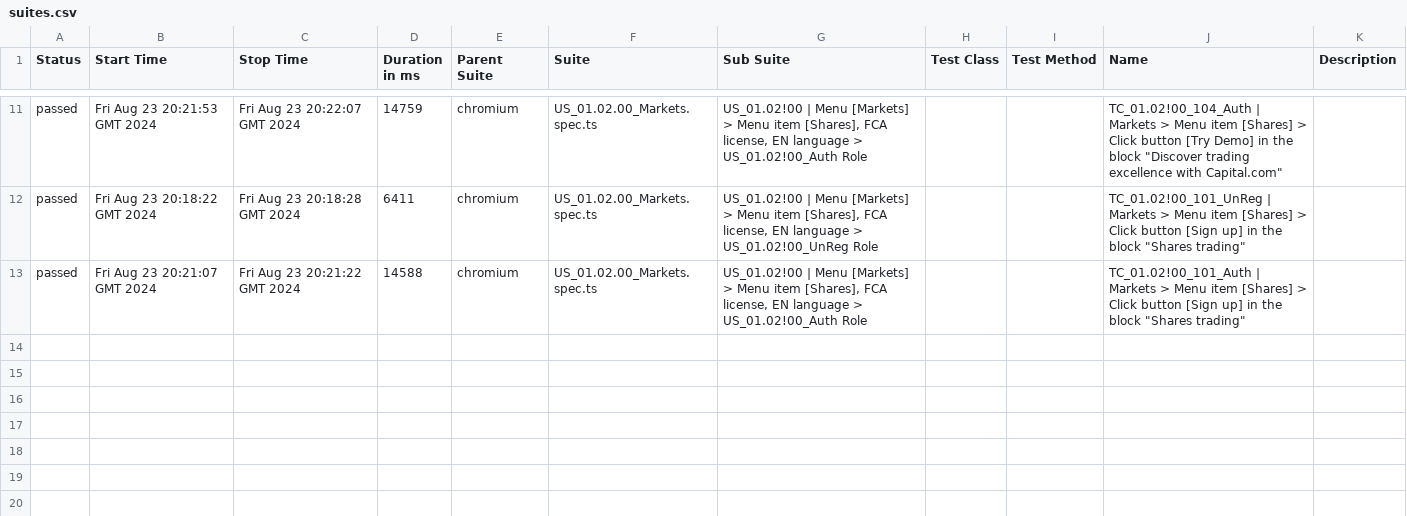
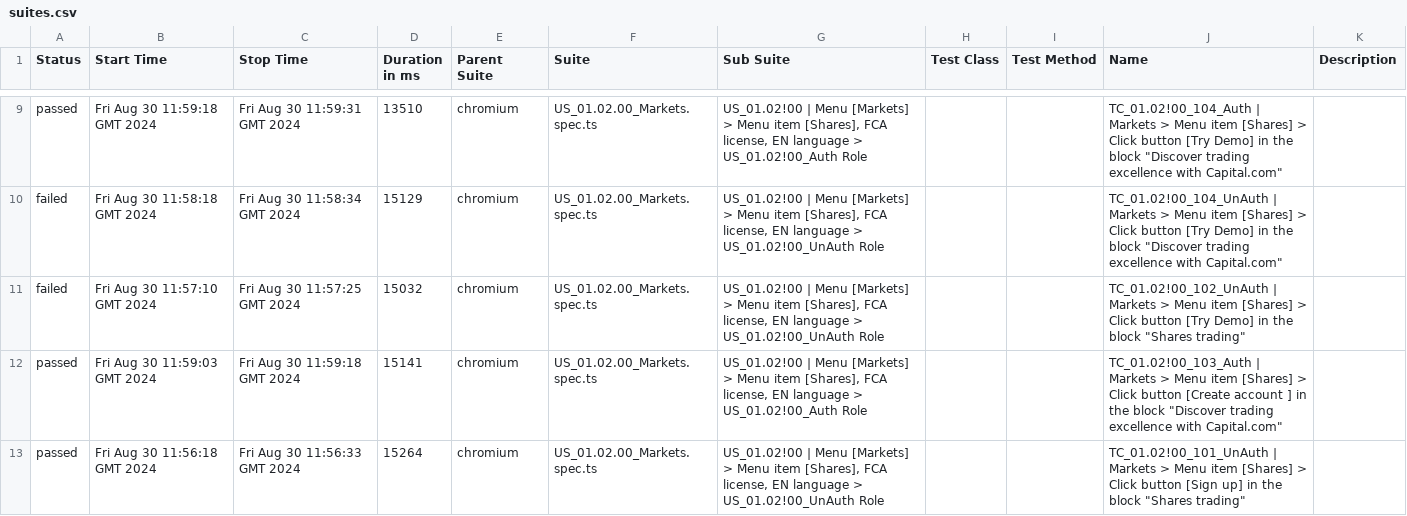
Before and after one commit to ElenaKanash/playwright_ts_test_capital_com, a CSV file: 54/data/suites.csv, drawn as a sheet; only a part is shown, gaps mark what is left out; the diff covers the shown part only.

```diff
--- a/54/data/suites.csv
+++ b/54/data/suites.csv
@@ -11,3 +9,5 @@
-"passed","Fri Aug 23 20:21:53 GMT 2024","Fri Aug 23 20:22:07 GMT 2024","14759","chromium","US_01.02.00_Markets.spec.ts","US_01.02!00 | Menu [Markets] > Menu item [Shares], FCA license, EN language > US_01.02!00_Auth Role","","","TC_01.02!00_104_Auth | Markets > Menu item [Shares] > Click button [Try Demo] in the block ""Discover trading excellence with Capital.com""",""
-"passed","Fri Aug 23 20:18:22 GMT 2024","Fri Aug 23 20:18:28 GMT 2024","6411","chromium","US_01.02.00_Markets.spec.ts","US_01.02!00 | Menu [Markets] > Menu item [Shares], FCA license, EN language > US_01.02!00_UnReg Role","","","TC_01.02!00_101_UnReg | Markets > Menu item [Shares] > Click button [Sign up] in the block ""Shares trading""",""
-"passed","Fri Aug 23 20:21:07 GMT 2024","Fri Aug 23 20:21:22 GMT 2024","14588","chromium","US_01.02.00_Markets.spec.ts","US_01.02!00 | Menu [Markets] > Menu item [Shares], FCA license, EN language > US_01.02!00_Auth Role","","","TC_01.02!00_101_Auth | Markets > Menu item [Shares] > Click button [Sign up] in the block ""Shares trading""",""
+"passed","Fri Aug 30 11:59:18 GMT 2024","Fri Aug 30 11:59:31 GMT 2024","13510","chromium","US_01.02.00_Markets.spec.ts","US_01.02!00 | Menu [Markets] > Menu item [Shares], FCA license, EN language > US_01.02!00_Auth Role","","","TC_01.02!00_104_Auth | Markets > Menu item [Shares] > Click button [Try Demo] in the block ""Discover trading excellence with Capital.com""",""
+"failed","Fri Aug 30 11:58:18 GMT 2024","Fri Aug 30 11:58:34 GMT 2024","15129","chromium","US_01.02.00_Markets.spec.ts","US_01.02!00 | Menu [Markets] > Menu item [Shares], FCA license, EN language > US_01.02!00_UnAuth Role","","","TC_01.02!00_104_UnAuth | Markets > Menu item [Shares] > Click button [Try Demo] in the block ""Discover trading excellence with Capital.com""",""
+"failed","Fri Aug 30 11:57:10 GMT 2024","Fri Aug 30 11:57:25 GMT 2024","15032","chromium","US_01.02.00_Markets.spec.ts","US_01.02!00 | Menu [Markets] > Menu item [Shares], FCA license, EN language > US_01.02!00_UnAuth Role","","","TC_01.02!00_102_UnAuth | Markets > Menu item [Shares] > Click button [Try Demo]  in the block ""Shares trading""",""
+"passed","Fri Aug 30 11:59:03 GMT 2024","Fri Aug 30 11:59:18 GMT 2024","15141","chromium","US_01.02.00_Markets.spec.ts","US_01.02!00 | Menu [Markets] > Menu item [Shares], FCA license, EN language > US_01.02!00_Auth Role","","","TC_01.02!00_103_Auth | Markets > Menu item [Shares] > Click button [Create account ] in the block ""Discover trading excellence with Capital.com""",""
+"passed","Fri Aug 30 11:56:18 GMT 2024","Fri Aug 30 11:56:33 GMT 2024","15264","chromium","US_01.02.00_Markets.spec.ts","US_01.02!00 | Menu [Markets] > Menu item [Shares], FCA license, EN language > US_01.02!00_UnAuth Role","","","TC_01.02!00_101_UnAuth | Markets > Menu item [Shares] > Click button [Sign up] in the block ""Shares trading""",""
```
Also changed, not shown: 2 removed rows and 30 edited cells elsewhere in this file, 50 other files.
